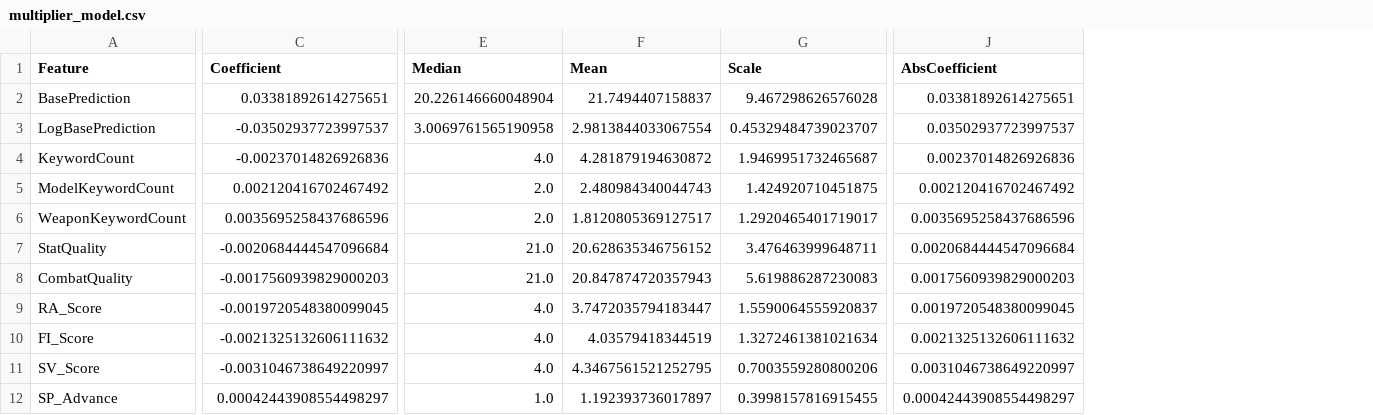
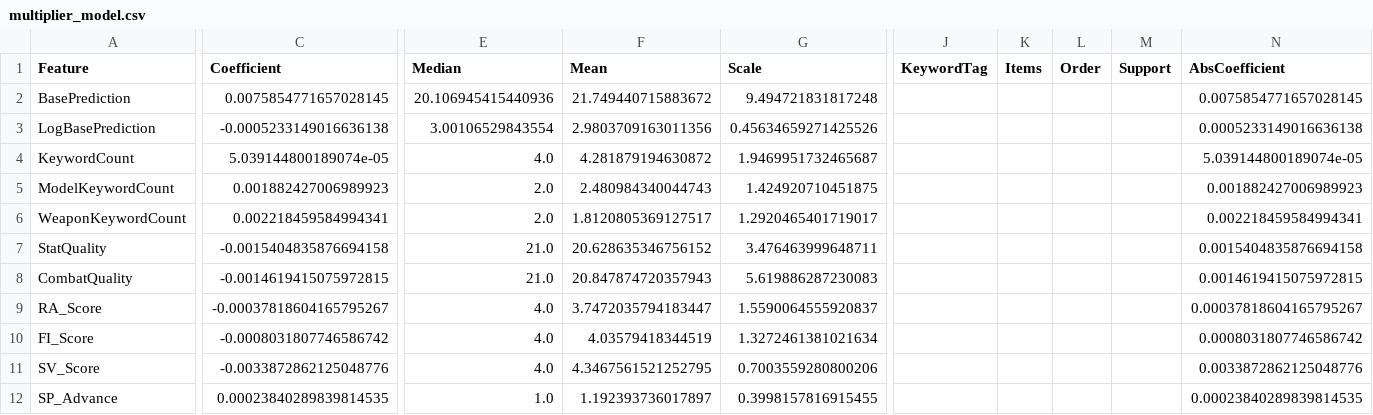
Before and after one commit to flashforge-labs/deadzone-custom-unit-builder, a CSV file: model/multiplier_model.csv, drawn as a sheet; only a part is shown, gaps mark what is left out; addresses are those after the commit; the diff covers the shown part only; the diff names each change by its address in the sheet, - before the commit and + after, or states it on an @@ line.

```diff
--- a/model/multiplier_model.csv
+++ b/model/multiplier_model.csv
+column J (KeywordTag), empty
+column K (Items), empty
+column L (Order), empty
+column M (Support), empty
-C2 (Coefficient): 0.03381892614275651
+C2 (Coefficient): 0.0075854771657028145
-E2 (Median): 20.226146660048904
+E2 (Median): 20.106945415440936
-F2 (Mean): 21.7494407158837
+F2 (Mean): 21.749440715883672
-G2 (Scale): 9.467298626576028
+G2 (Scale): 9.494721831817248
-N2 (AbsCoefficient): 0.03381892614275651
+N2 (AbsCoefficient): 0.0075854771657028145
-C3 (Coefficient): -0.03502937723997537
+C3 (Coefficient): -0.0005233149016636138
-E3 (Median): 3.0069761565190958
+E3 (Median): 3.00106529843554
-F3 (Mean): 2.9813844033067554
+F3 (Mean): 2.9803709163011356
-G3 (Scale): 0.45329484739023707
+G3 (Scale): 0.45634659271425526
-N3 (AbsCoefficient): 0.03502937723997537
+N3 (AbsCoefficient): 0.0005233149016636138
-C4 (Coefficient): -0.00237014826926836
+C4 (Coefficient): 5.039144800189074e-05
-N4 (AbsCoefficient): 0.00237014826926836
+N4 (AbsCoefficient): 5.039144800189074e-05
-C5 (Coefficient): 0.002120416702467492
+C5 (Coefficient): 0.001882427006989923
-N5 (AbsCoefficient): 0.002120416702467492
+N5 (AbsCoefficient): 0.001882427006989923
-C6 (Coefficient): 0.0035695258437686596
+C6 (Coefficient): 0.002218459584994341
-N6 (AbsCoefficient): 0.0035695258437686596
+N6 (AbsCoefficient): 0.002218459584994341
-C7 (Coefficient): -0.0020684444547096684
+C7 (Coefficient): -0.0015404835876694158
-N7 (AbsCoefficient): 0.0020684444547096684
+N7 (AbsCoefficient): 0.0015404835876694158
-C8 (Coefficient): -0.0017560939829000203
+C8 (Coefficient): -0.0014619415075972815
-N8 (AbsCoefficient): 0.0017560939829000203
+N8 (AbsCoefficient): 0.0014619415075972815
-C9 (Coefficient): -0.0019720548380099045
+C9 (Coefficient): -0.00037818604165795267
-N9 (AbsCoefficient): 0.0019720548380099045
+N9 (AbsCoefficient): 0.00037818604165795267
-C10 (Coefficient): -0.0021325132606111632
+C10 (Coefficient): -0.0008031807746586742
-N10 (AbsCoefficient): 0.0021325132606111632
+N10 (AbsCoefficient): 0.0008031807746586742
-C11 (Coefficient): -0.0031046738649220997
+C11 (Coefficient): -0.0033872862125048776
-N11 (AbsCoefficient): 0.0031046738649220997
+N11 (AbsCoefficient): 0.0033872862125048776
-C12 (Coefficient): 0.00042443908554498297
+C12 (Coefficient): 0.00023840289839814535
-N12 (AbsCoefficient): 0.00042443908554498297
+N12 (AbsCoefficient): 0.00023840289839814535
```
Also changed, not shown: 64 edited cells elsewhere in this file, model/rounding_model.csv, 7 other files.
